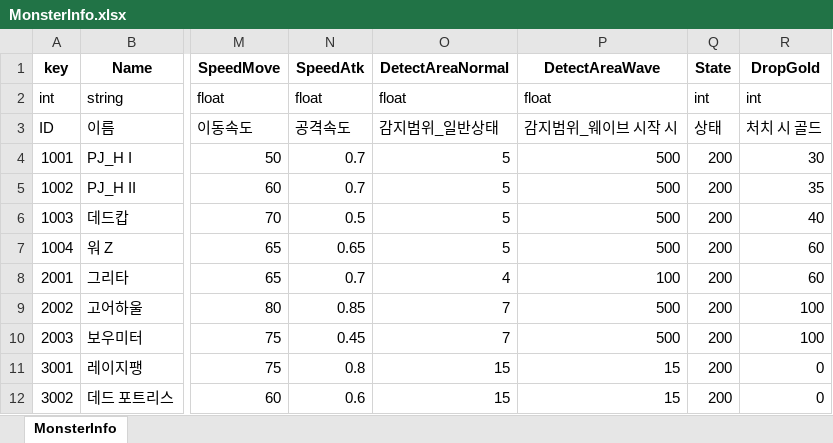
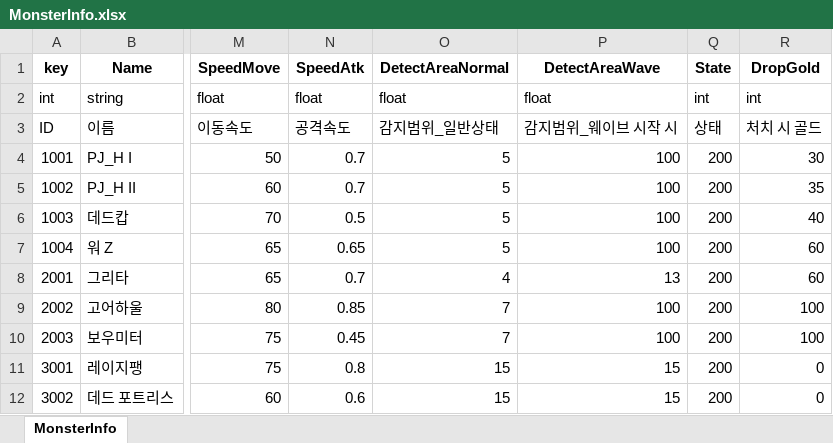
Before and after one commit to Anbak98/INFEST, an Excel workbook: INFEST_Project/Util/ExcelToJsonWizard.v1.0.6/excel_files/MonsterInfo.xlsx, sheet MonsterInfo, drawn as a sheet; only a part is shown, gaps mark what is left out; values as stored, in another font and other column widths than the file's, no borders; the diff names each change by its address in the sheet, - before the commit and + after, or states it on an @@ line.

Commit message:
fix: MonsterInfo Data(DetectAreaWave)

```diff
--- a/INFEST_Project/Util/ExcelToJsonWizard.v1.0.6/excel_files/MonsterInfo.xlsx (sheet MonsterInfo)
+++ b/INFEST_Project/Util/ExcelToJsonWizard.v1.0.6/excel_files/MonsterInfo.xlsx (sheet MonsterInfo)
-P4:P7 (DetectAreaWave): 500
+P4:P7 (DetectAreaWave): 100
-P8 (DetectAreaWave): 100
+P8 (DetectAreaWave): 13
-P9:P10 (DetectAreaWave): 500
+P9:P10 (DetectAreaWave): 100
```
Also changed, not shown: 2 other files.
